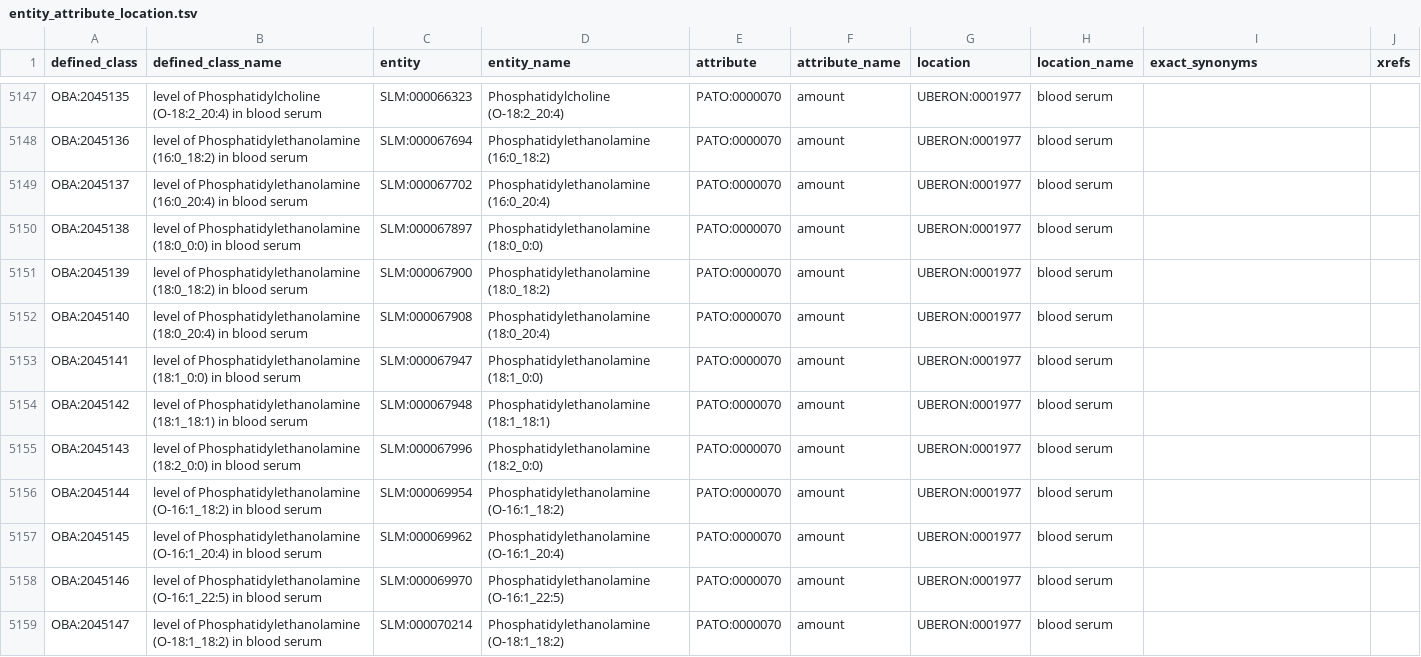
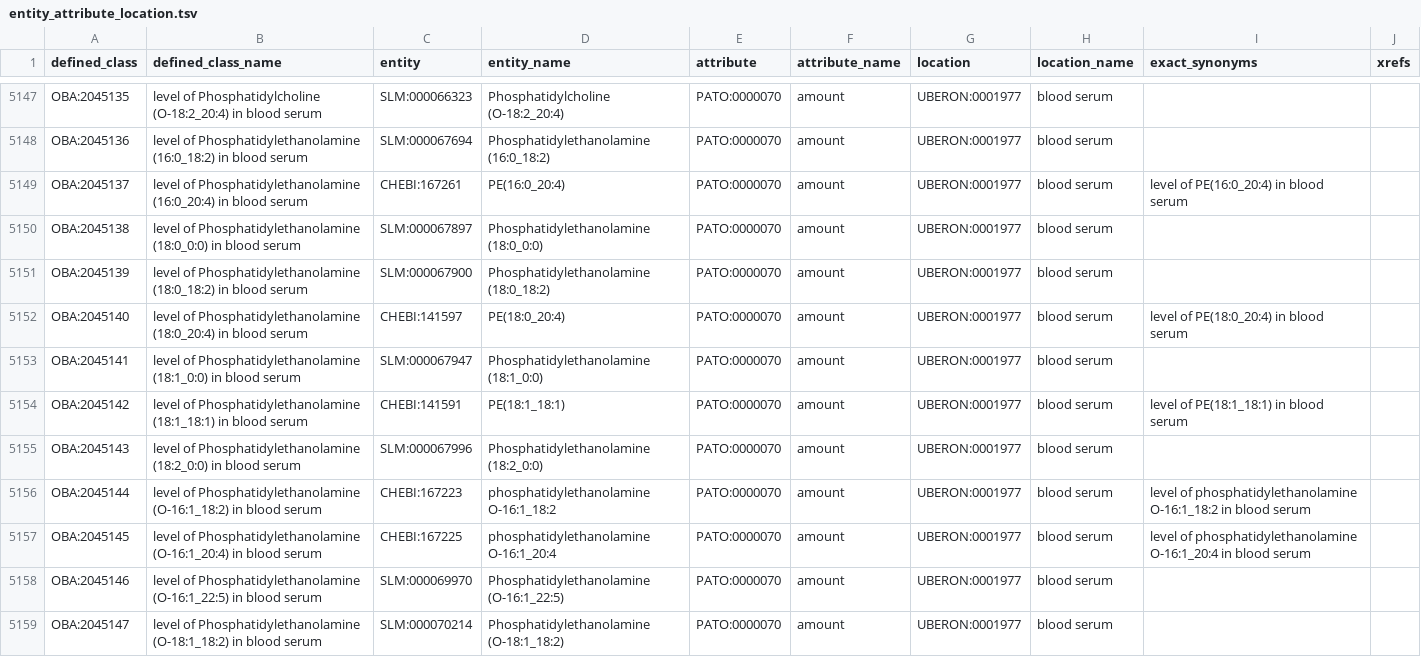
Before and after one commit to obophenotype/bio-attribute-ontology, a TSV file: src/patterns/data/default/entity_attribute_location.tsv, drawn as a sheet; only a part is shown, gaps mark what is left out; the diff covers the shown part only.

Commit message:
Update lipid level traits
1. Add new lipid level term.
2. Replace SLM component with CHEBI term where CHEBI term available in logical axioms.

```diff
--- a/src/patterns/data/default/entity_attribute_location.tsv
+++ b/src/patterns/data/default/entity_attribute_location.tsv
@@ -5149 +5149 @@ OBA:2045136	level of Phosphatidylethanolamine (16:0_18:2) in blood serum	SLM:000
-OBA:2045137	level of Phosphatidylethanolamine (16:0_20:4) in blood serum	SLM:000067702	Phosphatidylethanolamine (16:0_20:4)	PATO:0000070	amount	UBERON:0001977	blood serum
+OBA:2045137	level of Phosphatidylethanolamine (16:0_20:4) in blood serum	CHEBI:167261	PE(16:0_20:4)	PATO:0000070	amount	UBERON:0001977	blood serum	level of PE(16:0_20:4) in blood serum
@@ -5152 +5152 @@ OBA:2045139	level of Phosphatidylethanolamine (18:0_18:2) in blood serum	SLM:000
-OBA:2045140	level of Phosphatidylethanolamine (18:0_20:4) in blood serum	SLM:000067908	Phosphatidylethanolamine (18:0_20:4)	PATO:0000070	amount	UBERON:0001977	blood serum
+OBA:2045140	level of Phosphatidylethanolamine (18:0_20:4) in blood serum	CHEBI:141597	PE(18:0_20:4)	PATO:0000070	amount	UBERON:0001977	blood serum	level of PE(18:0_20:4) in blood serum
@@ -5154 +5154 @@ OBA:2045141	level of Phosphatidylethanolamine (18:1_0:0) in blood serum	SLM:0000
-OBA:2045142	level of Phosphatidylethanolamine (18:1_18:1) in blood serum	SLM:000067948	Phosphatidylethanolamine (18:1_18:1)	PATO:0000070	amount	UBERON:0001977	blood serum
+OBA:2045142	level of Phosphatidylethanolamine (18:1_18:1) in blood serum	CHEBI:141591	PE(18:1_18:1)	PATO:0000070	amount	UBERON:0001977	blood serum	level of PE(18:1_18:1) in blood serum
@@ -5156,2 +5156,2 @@ OBA:2045143	level of Phosphatidylethanolamine (18:2_0:0) in blood serum	SLM:0000
-OBA:2045144	level of Phosphatidylethanolamine (O-16:1_18:2) in blood serum	SLM:000069954	Phosphatidylethanolamine (O-16:1_18:2)	PATO:0000070	amount	UBERON:0001977	blood serum
-OBA:2045145	level of Phosphatidylethanolamine (O-16:1_20:4) in blood serum	SLM:000069962	Phosphatidylethanolamine (O-16:1_20:4)	PATO:0000070	amount	UBERON:0001977	blood serum
+OBA:2045144	level of Phosphatidylethanolamine (O-16:1_18:2) in blood serum	CHEBI:167223	phosphatidylethanolamine O-16:1_18:2	PATO:0000070	amount	UBERON:0001977	blood serum	level of phosphatidylethanolamine O-16:1_18:2 in blood serum
+OBA:2045145	level of Phosphatidylethanolamine (O-16:1_20:4) in blood serum	CHEBI:167225	phosphatidylethanolamine O-16:1_20:4	PATO:0000070	amount	UBERON:0001977	blood serum	level of phosphatidylethanolamine O-16:1_20:4 in blood serum
```
Also changed, not shown: 3 added rows and 117 edited cells elsewhere in this file.
